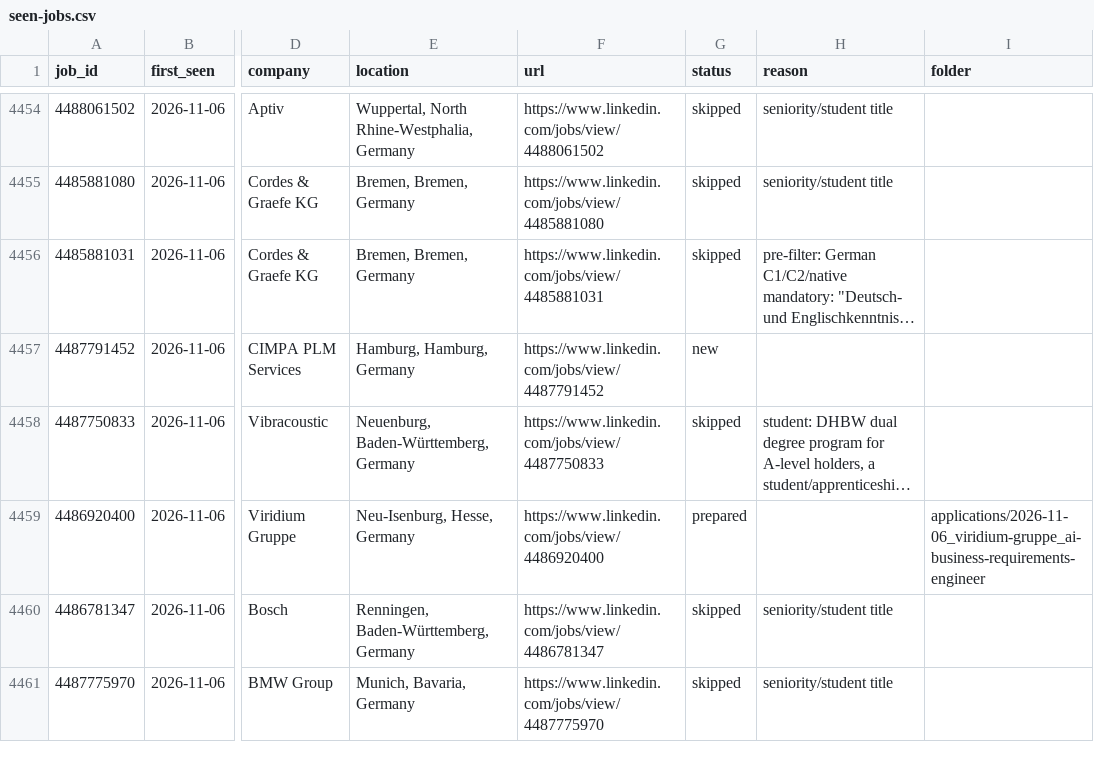
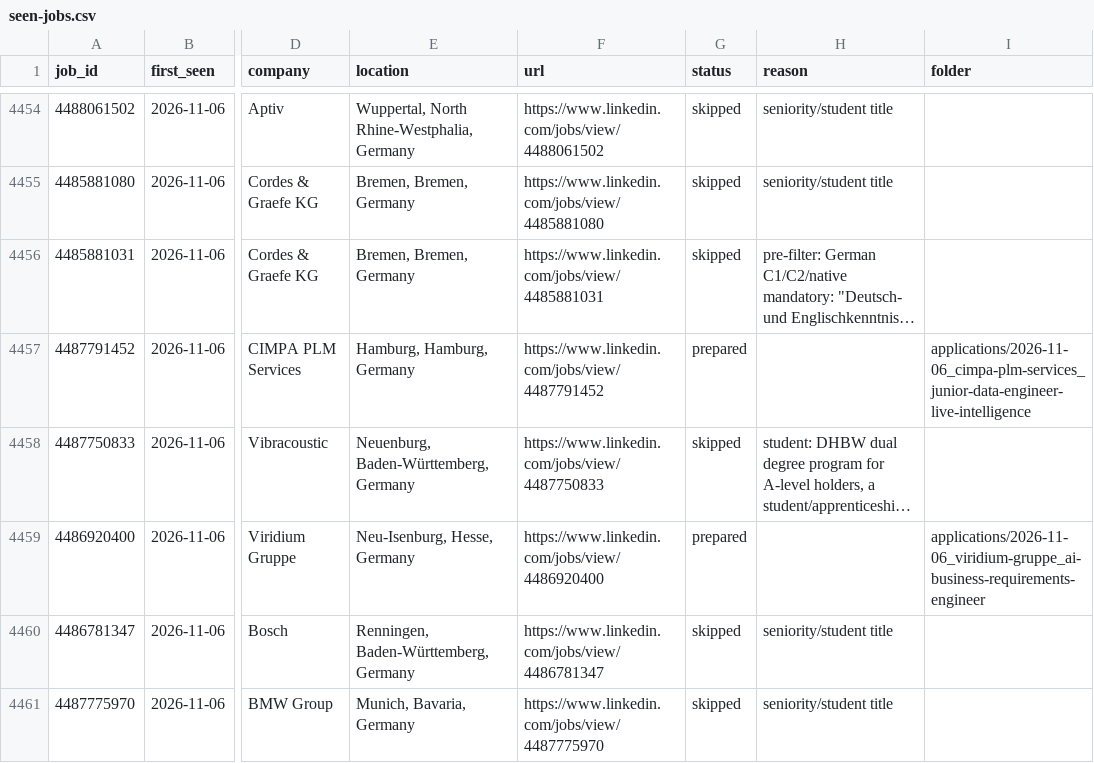
Before and after one commit to bhairapuchanduprasad/job-applications-app, a CSV file: data/scout/seen-jobs.csv, drawn as a sheet; only a part is shown, gaps mark what is left out; long unchanged cells end in …; the diff covers the shown part only; the diff names each change by its address in the sheet, - before the commit and + after, or states it on an @@ line.

```diff
--- a/data/scout/seen-jobs.csv
+++ b/data/scout/seen-jobs.csv
-G4457 (status): new
+G4457 (status): prepared
-I4457 (folder): (empty)
+I4457 (folder): applications/2026-11-06_cimpa-plm-services_junior-data-engineer-live-intelligence
```
Also changed, not shown: 6 edited cells elsewhere in this file, 10 other files.
